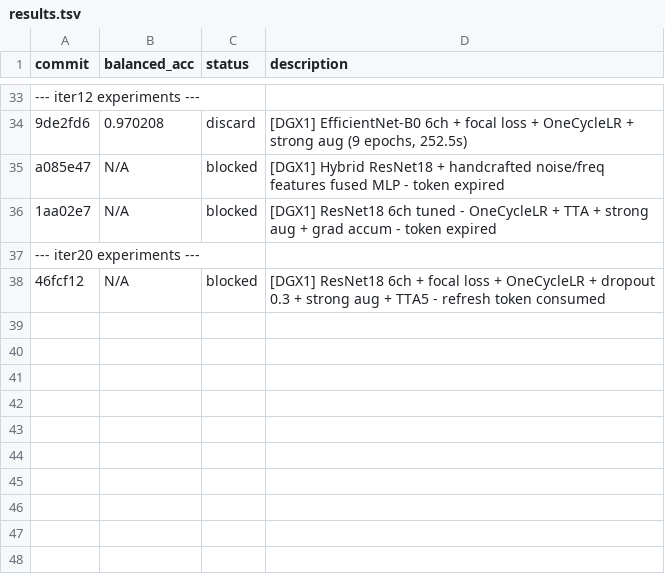
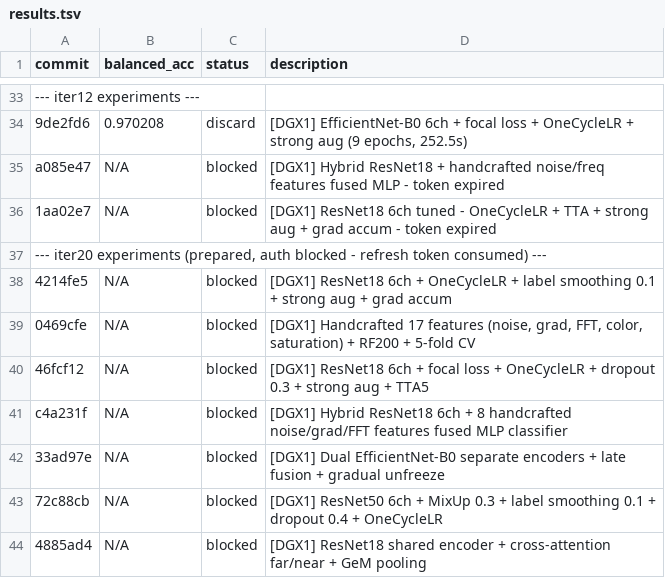
Before and after one commit to advancegroup-ai/public-cursor, a TSV file: auto-research/results.tsv, drawn as a sheet; only a part is shown, gaps mark what is left out.

```diff
--- a/auto-research/results.tsv
+++ b/auto-research/results.tsv
@@ -36,3 +36,9 @@ a085e47	N/A	blocked	[DGX1] Hybrid ResNet18 + handcrafted noise/freq features fus
 1aa02e7	N/A	blocked	[DGX1] ResNet18 6ch tuned - OneCycleLR + TTA + strong aug + grad accum - token expired
---- iter20 experiments ---
-46fcf12	N/A	blocked	[DGX1] ResNet18 6ch + focal loss + OneCycleLR + dropout 0.3 + strong aug + TTA5 - refresh token consumed
+--- iter20 experiments (prepared, auth blocked - refresh token consumed) ---
+4214fe5	N/A	blocked	[DGX1] ResNet18 6ch + OneCycleLR + label smoothing 0.1 + strong aug + grad accum
+0469cfe	N/A	blocked	[DGX1] Handcrafted 17 features (noise, grad, FFT, color, saturation) + RF200 + 5-fold CV
+46fcf12	N/A	blocked	[DGX1] ResNet18 6ch + focal loss + OneCycleLR + dropout 0.3 + strong aug + TTA5
+c4a231f	N/A	blocked	[DGX1] Hybrid ResNet18 6ch + 8 handcrafted noise/grad/FFT features fused MLP classifier
+33ad97e	N/A	blocked	[DGX1] Dual EfficientNet-B0 separate encoders + late fusion + gradual unfreeze
+72c88cb	N/A	blocked	[DGX1] ResNet50 6ch + MixUp 0.3 + label smoothing 0.1 + dropout 0.4 + OneCycleLR
+4885ad4	N/A	blocked	[DGX1] ResNet18 shared encoder + cross-attention far/near + GeM pooling
```
